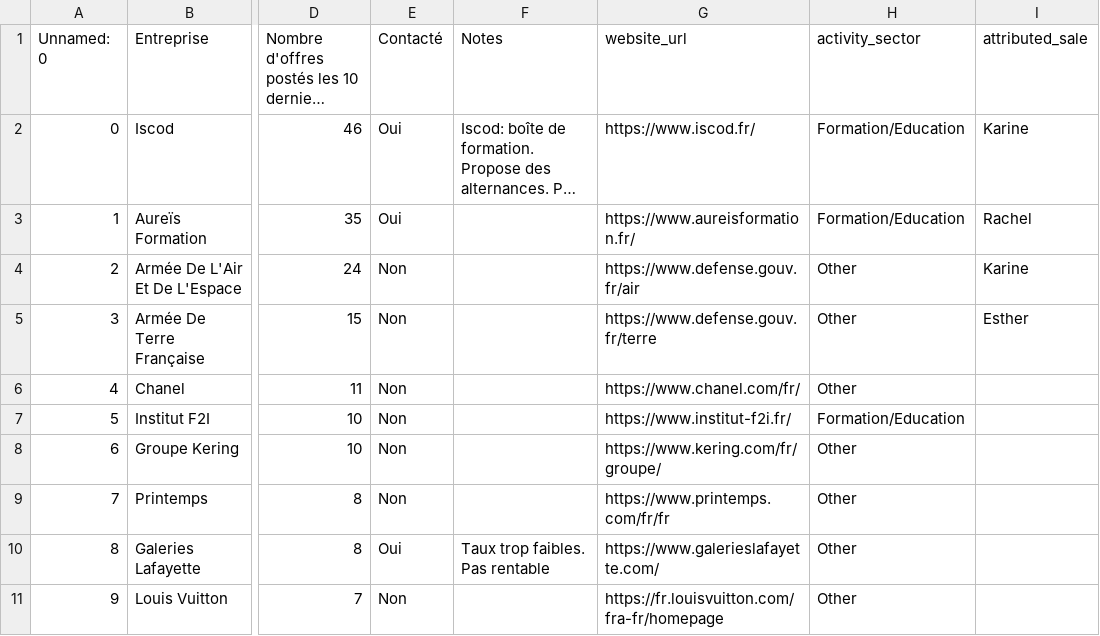
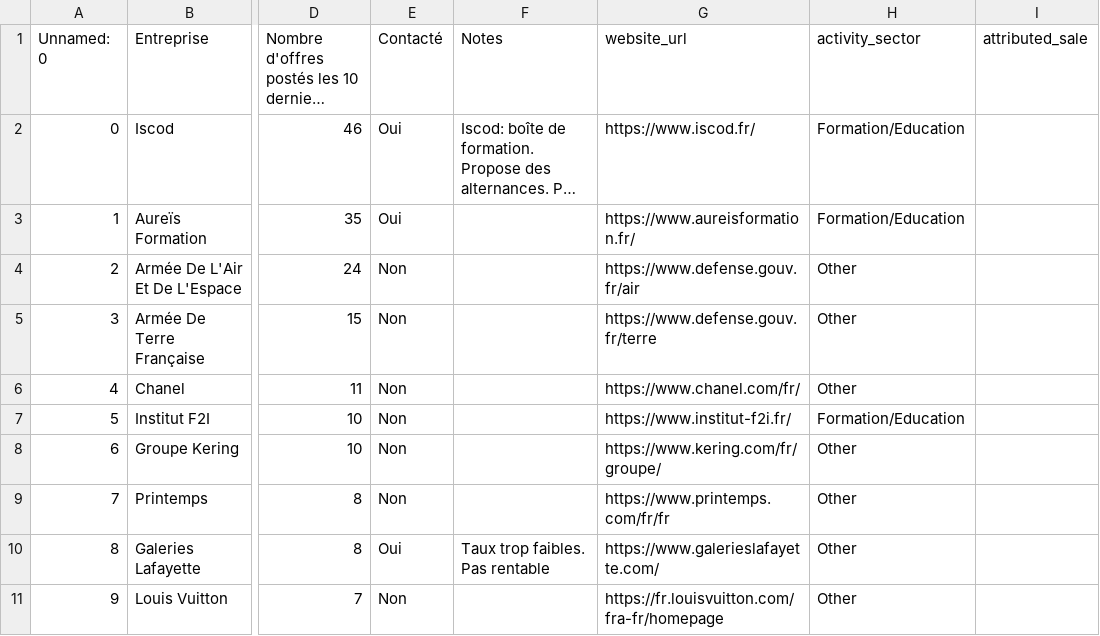
Before and after one commit to Algorithm-Dimension/AI-leads, a CSV file: data/leads_tests_tests_3_feb.csv, drawn as a sheet; only a part is shown, gaps mark what is left out; long unchanged cells end in …; the diff names each change by its address in the sheet, - before the commit and + after, or states it on an @@ line.

```diff
--- a/data/leads_tests_tests_3_feb.csv
+++ b/data/leads_tests_tests_3_feb.csv
-I2 (attributed_sale): Karine
+I2 (attributed_sale): (empty)
-I3 (attributed_sale): Rachel
+I3 (attributed_sale): (empty)
-I4 (attributed_sale): Karine
+I4 (attributed_sale): (empty)
-I5 (attributed_sale): Esther
+I5 (attributed_sale): (empty)
```
Also changed, not shown: data/table_companies.csv, 4 other files.
